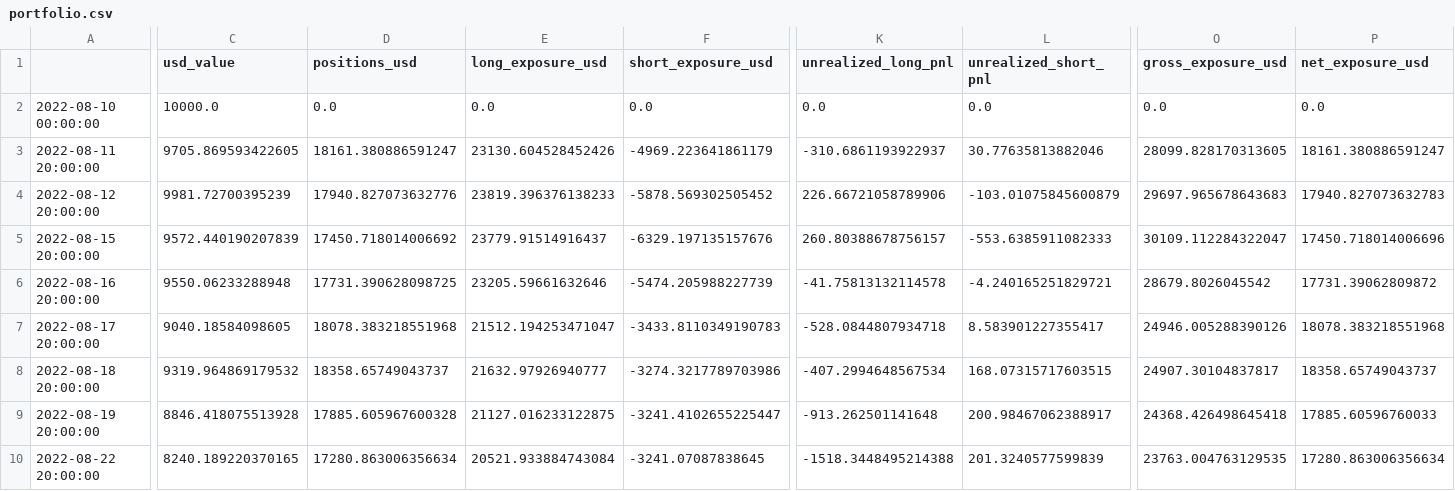
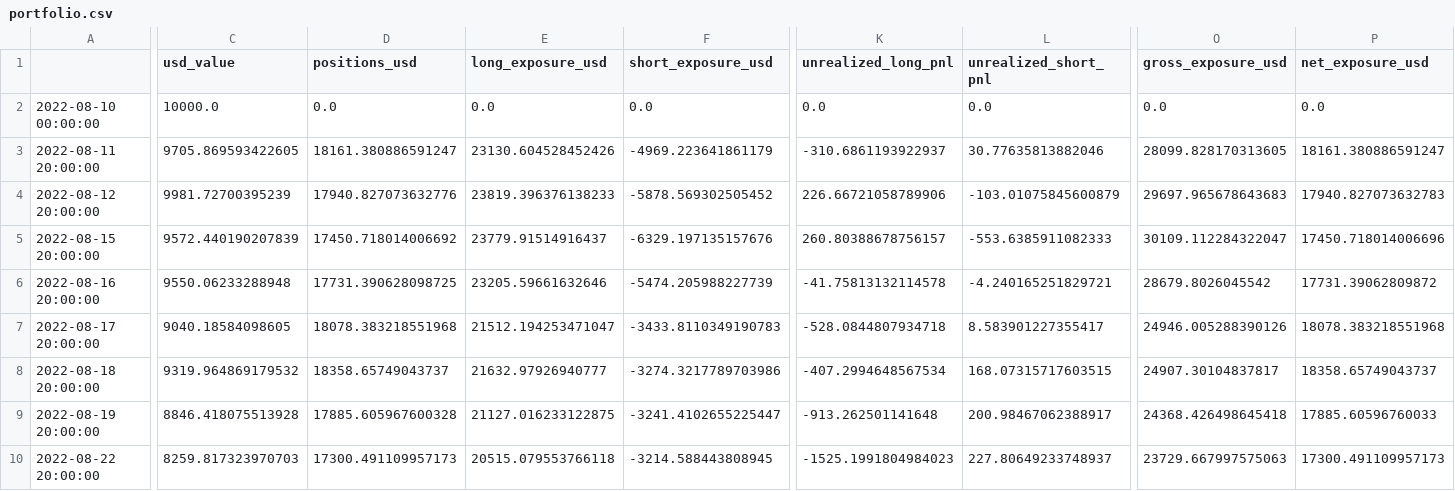
Before and after one commit to covey-io/ethereum, a CSV file: src/covey/output/portfolio.csv, drawn as a sheet; only a part is shown, gaps mark what is left out; the diff covers the shown part only; the diff names each change by its address in the sheet, - before the commit and + after, or states it on an @@ line.

```diff
--- a/src/covey/output/portfolio.csv
+++ b/src/covey/output/portfolio.csv
-C10 (usd_value): 8240.189220370165
+C10 (usd_value): 8259.817323970703
-D10 (positions_usd): 17280.863006356634
+D10 (positions_usd): 17300.491109957173
-E10 (long_exposure_usd): 20521.933884743084
+E10 (long_exposure_usd): 20515.079553766118
-F10 (short_exposure_usd): -3241.07087838645
+F10 (short_exposure_usd): -3214.588443808945
-K10 (unrealized_long_pnl): -1518.3448495214388
+K10 (unrealized_long_pnl): -1525.1991804984023
-L10 (unrealized_short_pnl): 201.3240577599839
+L10 (unrealized_short_pnl): 227.80649233748937
-O10 (gross_exposure_usd): 23763.004763129535
+O10 (gross_exposure_usd): 23729.667997575063
-P10 (net_exposure_usd): 17280.863006356634
+P10 (net_exposure_usd): 17300.491109957173
```
Also changed, not shown: 9 edited cells elsewhere in this file, src/covey/output/price_key.csv, 19 other files.
